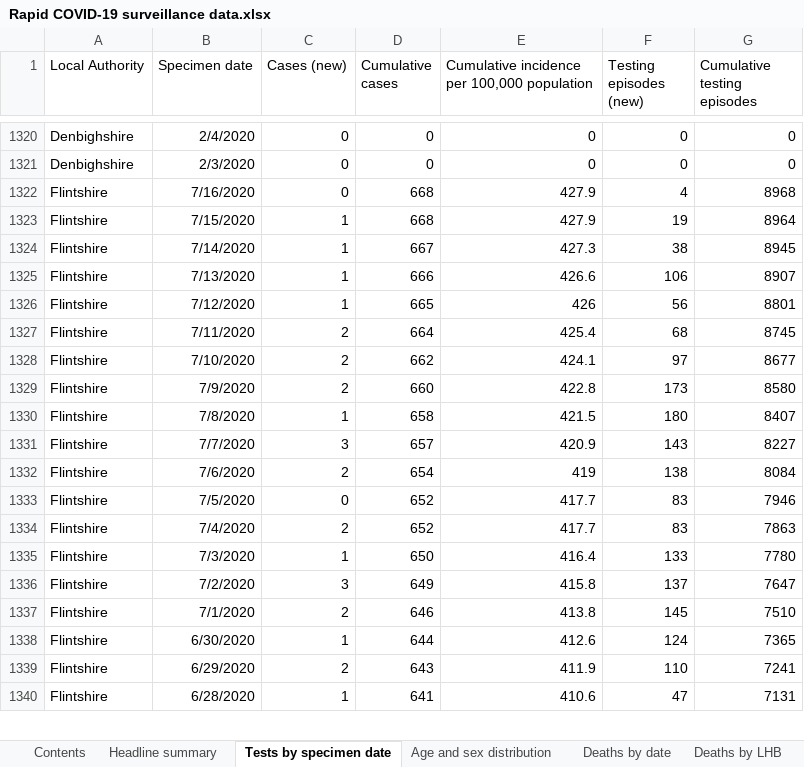
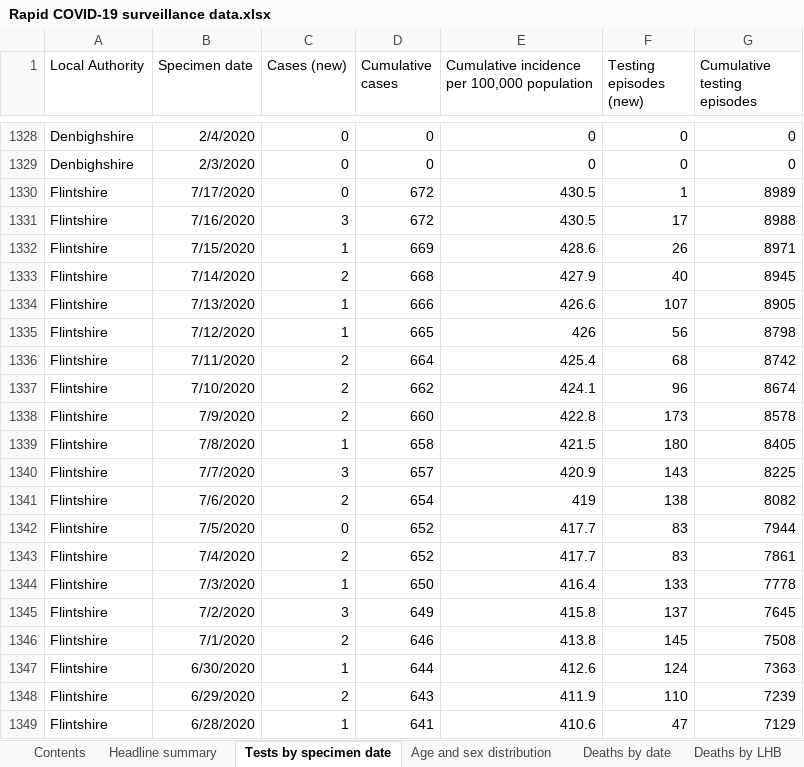
Before and after one commit to beta-decay/beta-decay.github.io, an Excel workbook: covid_n_wales/Rapid COVID-19 surveillance data.xlsx, sheet Tests by specimen date, drawn as a sheet; only a part is shown, gaps mark what is left out; values as stored, in another font and other column widths than the file's, no borders; addresses are those after the commit; the diff covers the shown part only; the diff names each change by its address in the sheet, - before the commit and + after, or states it on an @@ line.

Commit message:
automatically added covid graphs

```diff
--- a/covid_n_wales/Rapid COVID-19 surveillance data.xlsx (sheet Tests by specimen date)
+++ b/covid_n_wales/Rapid COVID-19 surveillance data.xlsx (sheet Tests by specimen date)
-B1330 (Specimen date): 7/16/2020
+B1330 (Specimen date): 7/17/2020
-D1330 (Cumulative cases): 668
+D1330 (Cumulative cases): 672
-E1330: 427.9
+E1330: 430.5
-F1330 (Testing episodes (new)): 4
+F1330 (Testing episodes (new)): 1
-G1330 (Cumulative testing episodes): 8968
+G1330 (Cumulative testing episodes): 8989
+row 1331: Flintshire | 7/16/2020 | 3 | 672 | 430.5 | 17 | 8988
-D1332 (Cumulative cases): 668
+D1332 (Cumulative cases): 669
-E1332: 427.9
+E1332: 428.6
-F1332 (Testing episodes (new)): 19
+F1332 (Testing episodes (new)): 26
-G1332 (Cumulative testing episodes): 8964
+G1332 (Cumulative testing episodes): 8971
-C1333 (Cases (new)): 1
+C1333 (Cases (new)): 2
-D1333 (Cumulative cases): 667
+D1333 (Cumulative cases): 668
-E1333: 427.3
+E1333: 427.9
-F1333 (Testing episodes (new)): 38
+F1333 (Testing episodes (new)): 40
-F1334 (Testing episodes (new)): 106
+F1334 (Testing episodes (new)): 107
-G1334 (Cumulative testing episodes): 8907
+G1334 (Cumulative testing episodes): 8905
-G1335 (Cumulative testing episodes): 8801
+G1335 (Cumulative testing episodes): 8798
-G1336 (Cumulative testing episodes): 8745
+G1336 (Cumulative testing episodes): 8742
-F1337 (Testing episodes (new)): 97
+F1337 (Testing episodes (new)): 96
-G1337 (Cumulative testing episodes): 8677
+G1337 (Cumulative testing episodes): 8674
-G1338 (Cumulative testing episodes): 8580
+G1338 (Cumulative testing episodes): 8578
-G1339 (Cumulative testing episodes): 8407
+G1339 (Cumulative testing episodes): 8405
-G1340 (Cumulative testing episodes): 8227
+G1340 (Cumulative testing episodes): 8225
-G1341 (Cumulative testing episodes): 8084
+G1341 (Cumulative testing episodes): 8082
-G1342 (Cumulative testing episodes): 7946
+G1342 (Cumulative testing episodes): 7944
-G1343 (Cumulative testing episodes): 7863
+G1343 (Cumulative testing episodes): 7861
-G1344 (Cumulative testing episodes): 7780
+G1344 (Cumulative testing episodes): 7778
-G1345 (Cumulative testing episodes): 7647
+G1345 (Cumulative testing episodes): 7645
-G1346 (Cumulative testing episodes): 7510
+G1346 (Cumulative testing episodes): 7508
-G1347 (Cumulative testing episodes): 7365
+G1347 (Cumulative testing episodes): 7363
-G1348 (Cumulative testing episodes): 7241
+G1348 (Cumulative testing episodes): 7239
-G1349 (Cumulative testing episodes): 7131
+G1349 (Cumulative testing episodes): 7129
```
Also changed, not shown: 24 added rows, 1 removed row and 254 edited cells elsewhere in this sheet, sheet Age and sex distribution, sheet Total tests authorised, sheet Headline summary, sheet Deaths by date, sheet Contents, 10 other files.
